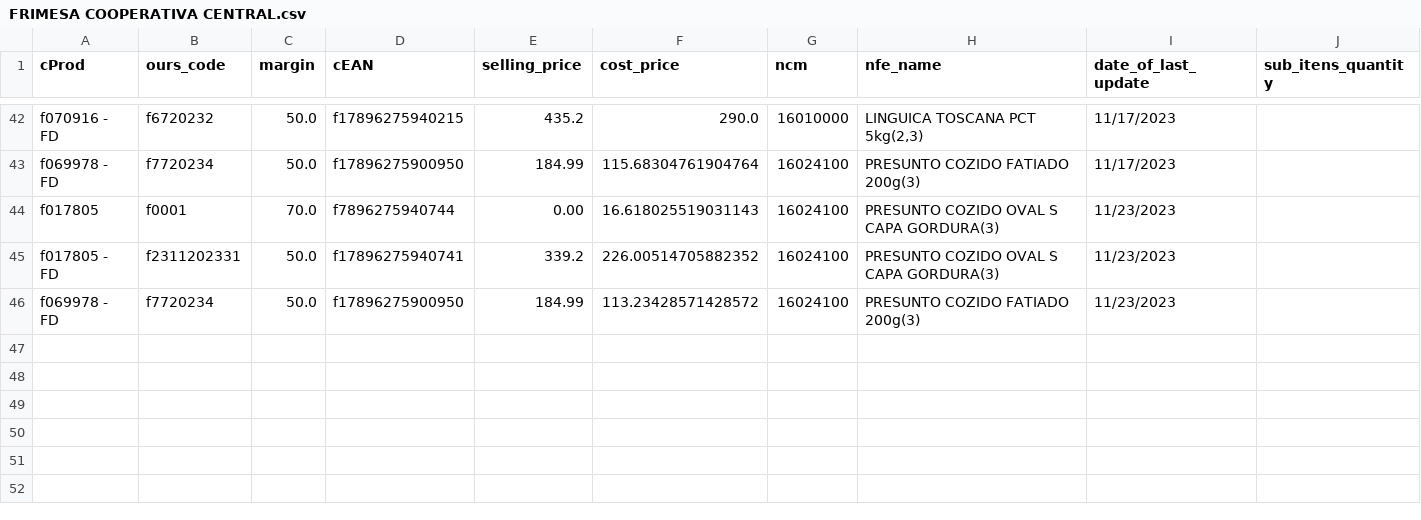
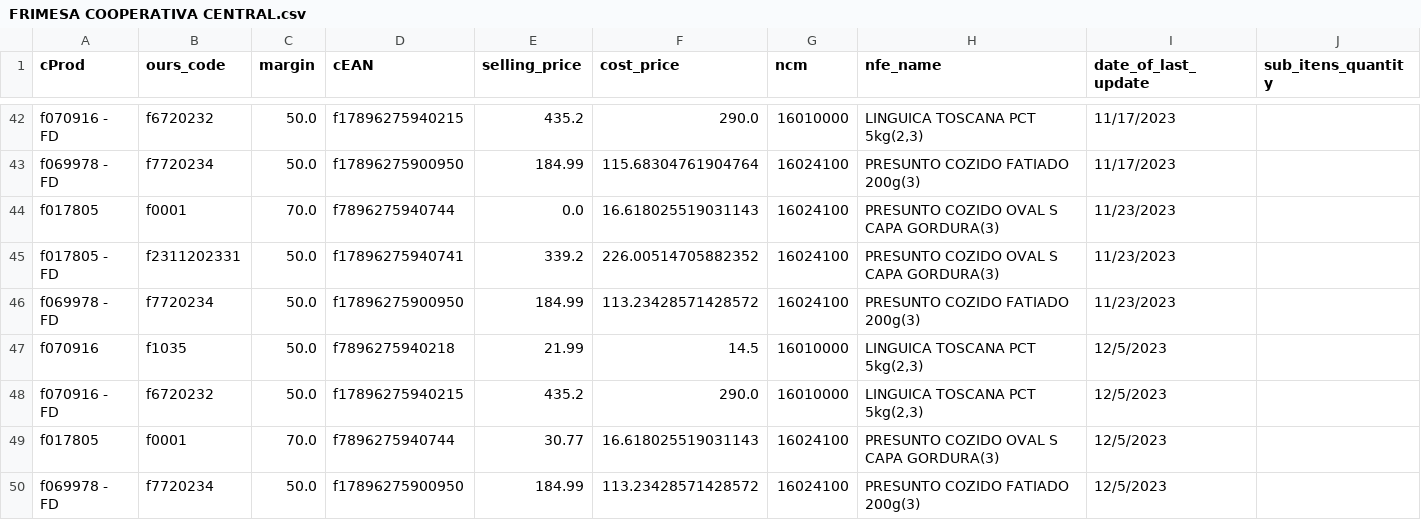
Before and after one commit to I3run01/bot-update-price-python, a CSV file: database/FRIMESA COOPERATIVA CENTRAL.csv, drawn as a sheet; only a part is shown, gaps mark what is left out.

Commit message:
new prod

```diff
--- a/database/FRIMESA COOPERATIVA CENTRAL.csv
+++ b/database/FRIMESA COOPERATIVA CENTRAL.csv
@@ -43,4 +43,8 @@ f070916 - FD,f6720232,50.0,f17896275940215,435.2,290.0,16010000,"LINGUICA TOSCAN
 f069978 - FD,f7720234,50.0,f17896275900950,184.99,115.68304761904764,16024100,PRESUNTO COZIDO FATIADO 200g(3),11/17/2023,
-f017805,f0001,70.0,f7896275940744,0.00,16.618025519031143,16024100,PRESUNTO COZIDO OVAL S CAPA GORDURA(3),11/23/2023,
+f017805,f0001,70.0,f7896275940744,0.0,16.618025519031143,16024100,PRESUNTO COZIDO OVAL S CAPA GORDURA(3),11/23/2023,
 f017805 - FD,f2311202331,50.0,f17896275940741,339.2,226.00514705882352,16024100,PRESUNTO COZIDO OVAL S CAPA GORDURA(3),11/23/2023,
 f069978 - FD,f7720234,50.0,f17896275900950,184.99,113.23428571428572,16024100,PRESUNTO COZIDO FATIADO 200g(3),11/23/2023,
+f070916,f1035,50.0,f7896275940218,21.99,14.5,16010000,"LINGUICA TOSCANA PCT 5kg(2,3)",12/5/2023,
+f070916 - FD,f6720232,50.0,f17896275940215,435.2,290.0,16010000,"LINGUICA TOSCANA PCT 5kg(2,3)",12/5/2023,
+f017805,f0001,70.0,f7896275940744,30.77,16.618025519031143,16024100,PRESUNTO COZIDO OVAL S CAPA GORDURA(3),12/5/2023,
+f069978 - FD,f7720234,50.0,f17896275900950,184.99,113.23428571428572,16024100,PRESUNTO COZIDO FATIADO 200g(3),12/5/2023,
```
Also changed, not shown: 2 other files.
